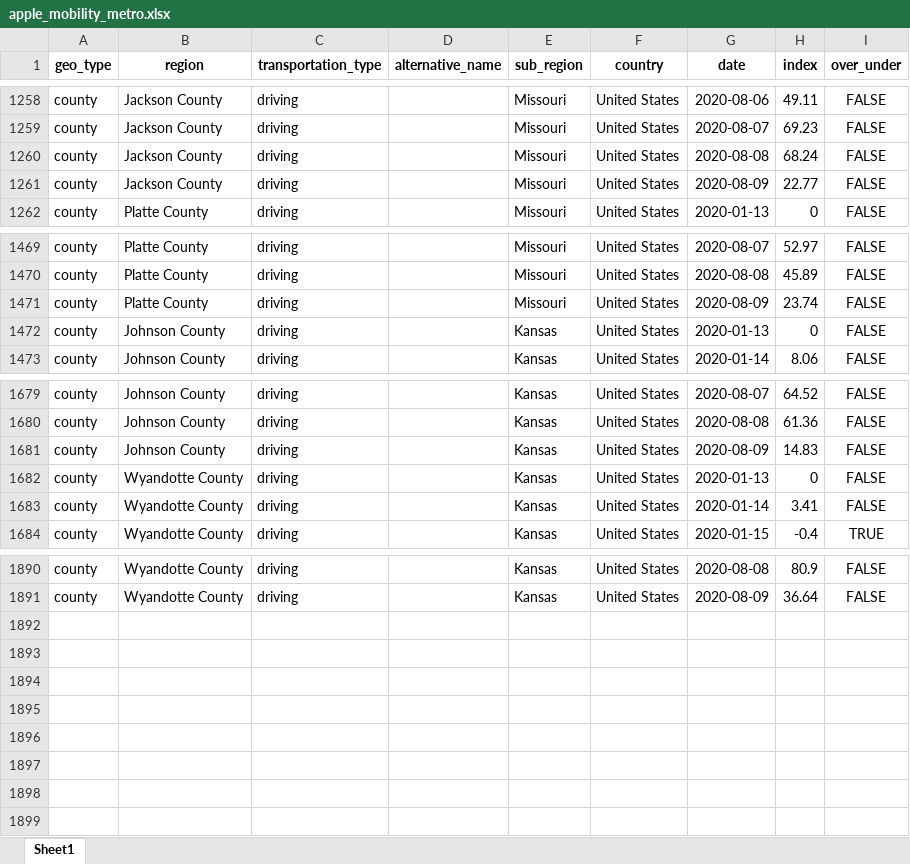
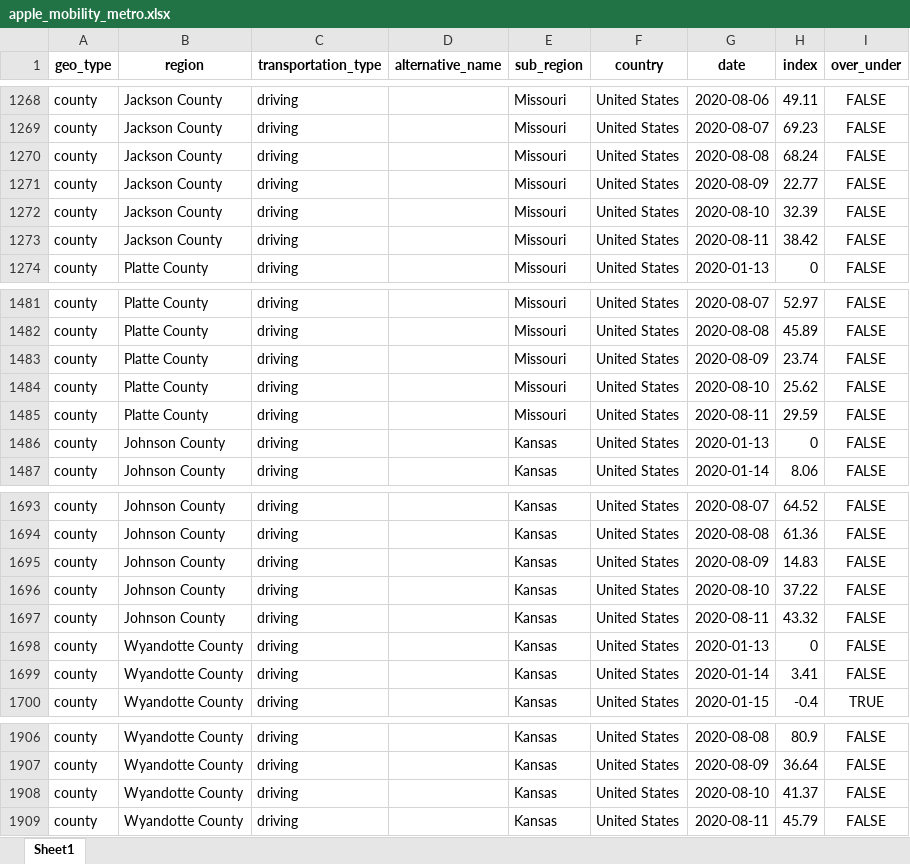
Before and after one commit to jimfelps/covid-tracking, an Excel workbook: output/apple_mobility_metro.xlsx, sheet Sheet1, drawn as a sheet; only a part is shown, gaps mark what is left out; values as stored, in another font and other column widths than the file's, no borders; the diff covers the shown part only; the diff names each change by its address in the sheet, - before the commit and + after, or states it on an @@ line.

```diff
--- a/output/apple_mobility_metro.xlsx (sheet Sheet1)
+++ b/output/apple_mobility_metro.xlsx (sheet Sheet1)
+row 1272: county | Jackson County | driving |  | Missouri | United States | 2020-08-10 | 32.39 | FALSE
+row 1273: county | Jackson County | driving |  | Missouri | United States | 2020-08-11 | 38.42 | FALSE
+row 1484: county | Platte County | driving |  | Missouri | United States | 2020-08-10 | 25.62 | FALSE
+row 1485: county | Platte County | driving |  | Missouri | United States | 2020-08-11 | 29.59 | FALSE
+row 1696: county | Johnson County | driving |  | Kansas | United States | 2020-08-10 | 37.22 | FALSE
+row 1697: county | Johnson County | driving |  | Kansas | United States | 2020-08-11 | 43.32 | FALSE
+row 1908: county | Wyandotte County | driving |  | Kansas | United States | 2020-08-10 | 41.37 | FALSE
+row 1909: county | Wyandotte County | driving |  | Kansas | United States | 2020-08-11 | 45.79 | FALSE
```
Also changed, not shown: 10 added rows elsewhere in this sheet, output/metro_driving.xlsx, 16 other files.
